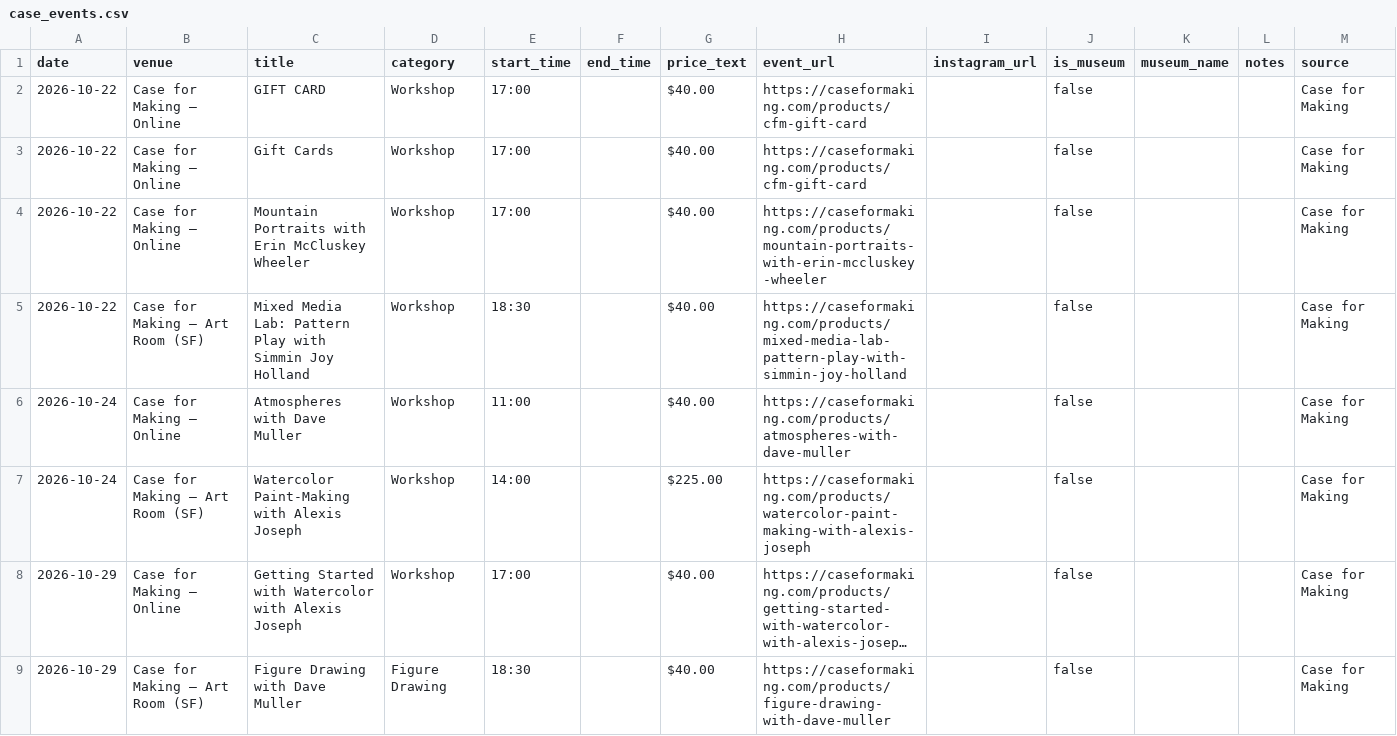
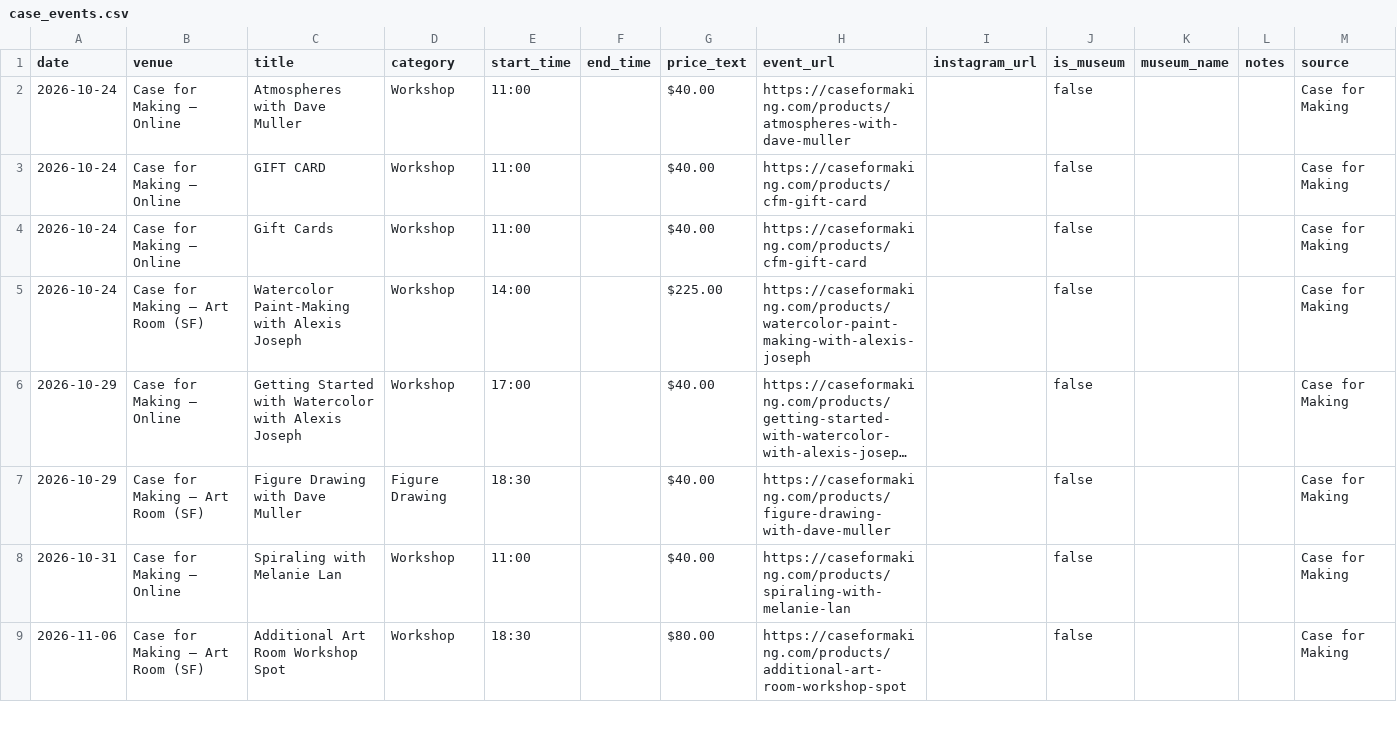
Before and after one commit to obstacleb/artlinks-data, a CSV file: case_events.csv, drawn as a sheet; only a part is shown; the shorter side is filled out with more unchanged rows; long unchanged cells end in ….

Commit message:
Update Case for Making events CSV

```diff
--- a/case_events.csv
+++ b/case_events.csv
@@ -1,7 +1,5 @@
 date,venue,title,category,start_time,end_time,price_text,event_url,instagram_url,is_museum,museum_name,notes,source
-2026-10-22,Case for Making — Online,GIFT CARD,Workshop,17:00,,$40.00,https://caseformaking.com/products/cfm-gift-card,,false,,,Case for Making
-2026-10-22,Case for Making — Online,Gift Cards,Workshop,17:00,,$40.00,https://caseformaking.com/products/cfm-gift-card,,false,,,Case for Making
-2026-10-22,Case for Making — Online,Mountain Portraits with Erin McCluskey Wheeler,Workshop,17:00,,$40.00,https://caseformaking.com/products/mountain-portraits-with-erin-mccluskey-wheeler,,false,,,Case for Making
-2026-10-22,Case for Making — Art Room (SF),Mixed Media Lab: Pattern Play with Simmin Joy Holland,Workshop,18:30,,$40.00,https://caseformaking.com/products/mixed-media-lab-pattern-play-with-simmin-joy-holland,,false,,,Case for Making
 2026-10-24,Case for Making — Online,Atmospheres with Dave Muller,Workshop,11:00,,$40.00,https://caseformaking.com/products/atmospheres-with-dave-muller,,false,,,Case for Making
+2026-10-24,Case for Making — Online,GIFT CARD,Workshop,11:00,,$40.00,https://caseformaking.com/products/cfm-gift-card,,false,,,Case for Making
+2026-10-24,Case for Making — Online,Gift Cards,Workshop,11:00,,$40.00,https://caseformaking.com/products/cfm-gift-card,,false,,,Case for Making
 2026-10-24,Case for Making — Art Room (SF),Watercolor Paint-Making with Alexis Joseph,Workshop,14:00,,$225.00,https://caseformaking.com/products/watercolor-paint-making-with-alexis-joseph,,false,,,Case for Making
```
